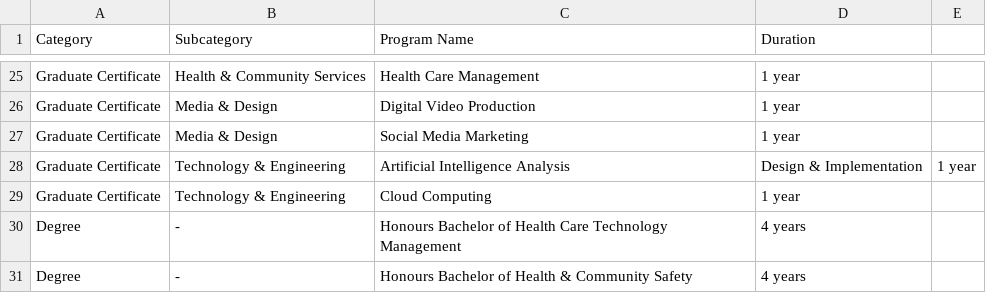
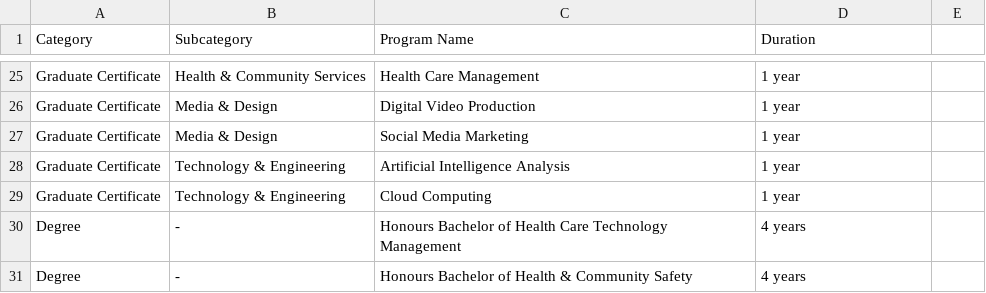
Before and after one commit to sosebaby/ai-college-query-bot, a CSV file: programs.csv, drawn as a sheet; only a part is shown, gaps mark what is left out.

Commit message:
Update programs.csv

```diff
--- a/programs.csv
+++ b/programs.csv
@@ -27,3 +27,3 @@ Graduate Certificate,Media & Design,Digital Video Production,1 year
 Graduate Certificate,Media & Design,Social Media Marketing,1 year
-Graduate Certificate,Technology & Engineering,Artificial Intelligence Analysis, Design & Implementation,1 year
+Graduate Certificate,Technology & Engineering,Artificial Intelligence Analysis ,1 year
 Graduate Certificate,Technology & Engineering,Cloud Computing,1 year
```
